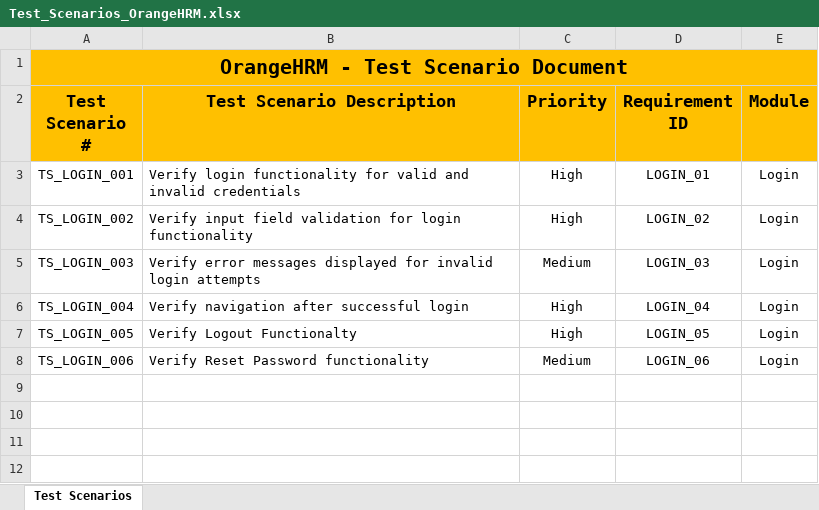
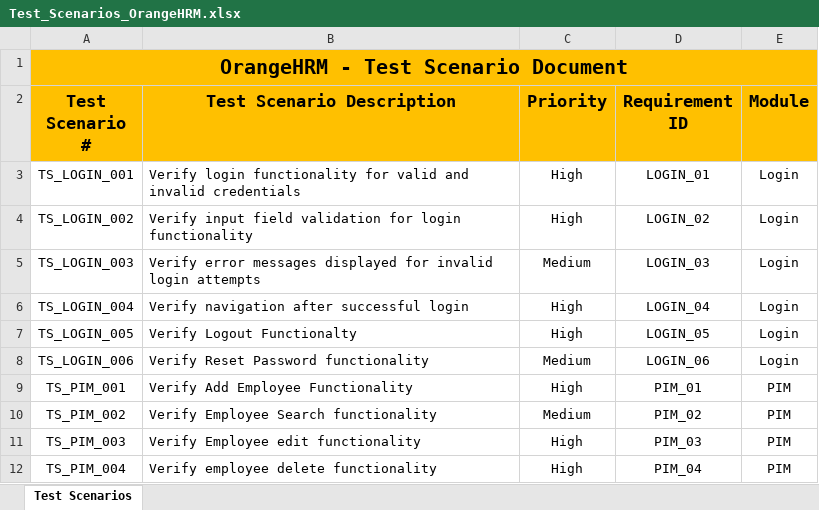
Before and after one commit to naveenk-dev/OrangeHRM-QA-Project, an Excel workbook: Manual-Testing/03_Test_Scenarios/Test_Scenarios_OrangeHRM.xlsx, sheet Test Scenarios, drawn as a sheet; values as stored, in another font and other column widths than the file's, no borders; the diff names each change by its address in the sheet, - before the commit and + after, or states it on an @@ line.

```diff
--- a/Manual-Testing/03_Test_Scenarios/Test_Scenarios_OrangeHRM.xlsx (sheet Test Scenarios)
+++ b/Manual-Testing/03_Test_Scenarios/Test_Scenarios_OrangeHRM.xlsx (sheet Test Scenarios)
+row 9: TS_PIM_001 | Verify Add Employee Functionality | High | PIM_01 | PIM
+row 10: TS_PIM_002 | Verify Employee Search functionality | Medium | PIM_02 | PIM
+row 11: TS_PIM_003 | Verify Employee edit functionality | High | PIM_03 | PIM
+row 12: TS_PIM_004 | Verify employee delete functionality | High | PIM_04 | PIM
```
Also changed, not shown: Manual-Testing/04_Test_Cases/Test_Cases_OrangeHRM.xlsx.
